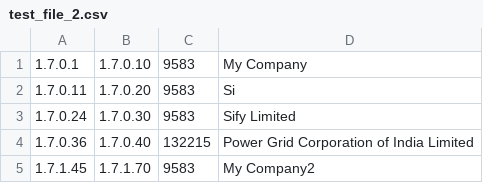
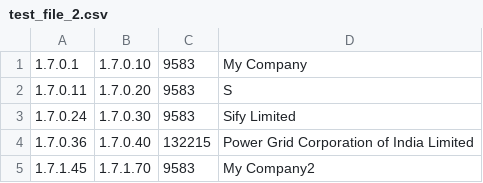
Before and after one commit to MetraNitaypro/ZADANIE_30, a CSV file: test_file_2.csv, drawn as a sheet.

Commit message:
Update test_file_2.csv

```diff
--- a/test_file_2.csv
+++ b/test_file_2.csv
@@ -1,3 +1,3 @@
 1.7.0.1,1.7.0.10,9583,My Company
-1.7.0.11,1.7.0.20,9583,Si
+1.7.0.11,1.7.0.20,9583,S
 1.7.0.24,1.7.0.30,9583,Sify Limited
```
